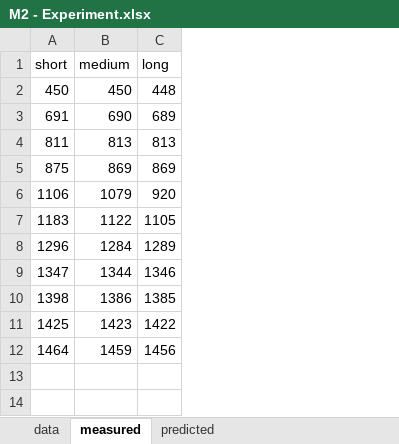
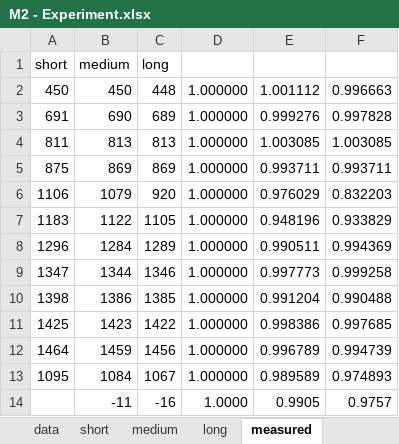
Before and after one commit to declan-healy/acoustic-resonant-chamber, an Excel workbook: M2 - Experiment.xlsx, sheet measured, drawn as a sheet; values as stored, in another font and other column widths than the file's, no borders; the diff names each change by its address in the sheet, - before the commit and + after, or states it on an @@ line.

```diff
--- a/M2 - Experiment.xlsx (sheet measured)
+++ b/M2 - Experiment.xlsx (sheet measured)
+sheet tab: short
+sheet tab: medium
+sheet tab: long
+column D, rows 2-12: all 1.000000
+column E, rows 2-12: 1.001112 | 0.999276 | 1.003085 | 0.993711 | 0.976029 | 0.948196 | 0.990511 | 0.997773 | 0.991204 | 0.998386 | 0.996789
+column F, rows 2-12: 0.996663 | 0.997828 | 1.003085 | 0.993711 | 0.832203 | 0.933829 | 0.994369 | 0.999258 | 0.990488 | 0.997685 | 0.994739
+row 13: 1095 | 1084 | 1067 | 1.000000 | 0.989589 | 0.974893
+row 14:  | -11 | -16 | 1.0000 | 0.9905 | 0.9757
```
Also changed, not shown: sheet predicted, charts or pictures, 5 other files.
